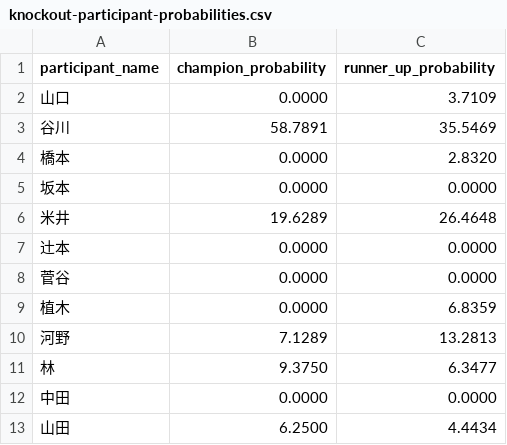
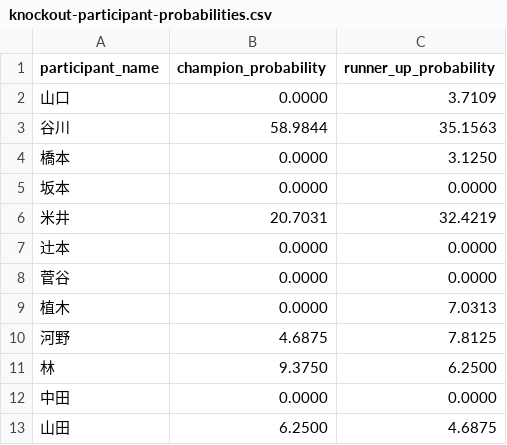
Before and after one commit to yonesuna/zqTPxj2BhiZmVyaDAYv7BqCJU4bYjcFjSvMVad8h, a CSV file: knockout-participant-probabilities.csv, drawn as a sheet.

Commit message:
Update knockout-participant-probabilities.csv

```diff
--- a/knockout-participant-probabilities.csv
+++ b/knockout-participant-probabilities.csv
@@ -2,12 +2,12 @@ participant_name,champion_probability,runner_up_probability
 山口,0.0000,3.7109
-谷川,58.7891,35.5469
-橋本,0.0000,2.8320
+谷川,58.9844,35.1563
+橋本,0.0000,3.1250
 坂本,0.0000,0.0000
-米井,19.6289,26.4648
+米井,20.7031,32.4219
 辻本,0.0000,0.0000
 菅谷,0.0000,0.0000
-植木,0.0000,6.8359
-河野,7.1289,13.2813
-林,9.3750,6.3477
+植木,0.0000,7.0313
+河野,4.6875,7.8125
+林,9.3750,6.2500
 中田,0.0000,0.0000
-山田,6.2500,4.4434
+山田,6.2500,4.6875
```
